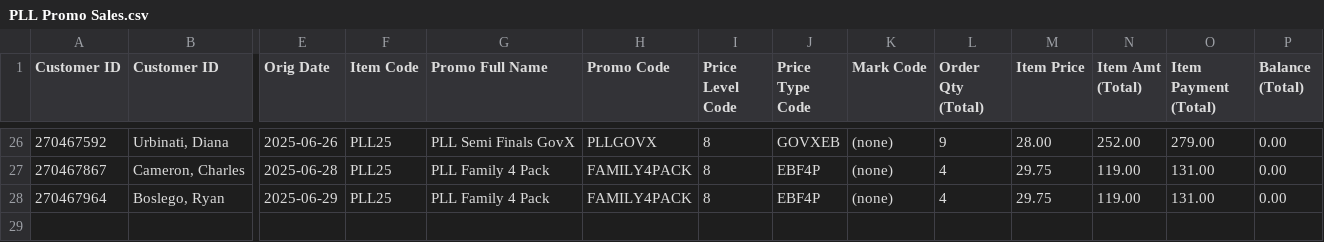
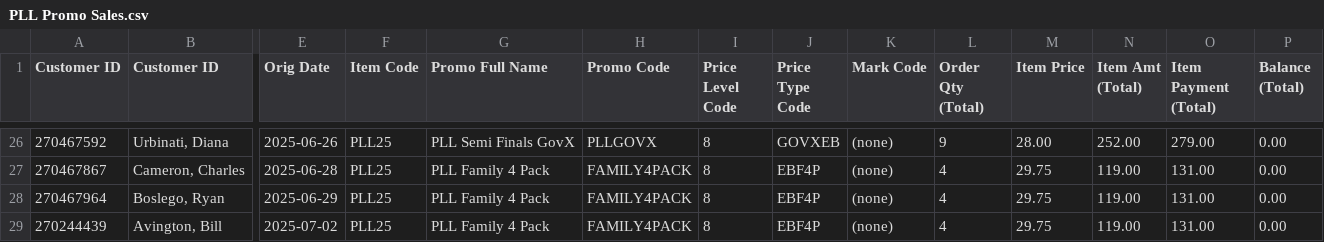
Before and after one commit to spuchta/PLL_BI_TIX, a CSV file: sales-reports/Subaru_Park/PLL Promo Sales.csv, drawn as a sheet; only a part is shown, gaps mark what is left out; rows hold the shown columns only; the diff names each change by its address in the sheet, - before the commit and + after, or states it on an @@ line.

```diff
--- a/sales-reports/Subaru_Park/PLL Promo Sales.csv
+++ b/sales-reports/Subaru_Park/PLL Promo Sales.csv
+row 29: 270244439 | Avington, Bill | 2025-07-02 | PLL25 | PLL Family 4 Pack | FAMILY4PACK | 8 | EBF4P | (none) | 4 | 29.75 | 119.00 | 131.00 | 0.00
```
Also changed, not shown: sales-reports/Fairfield/PLL25 - Sales Report.csv, sales-reports/Subaru_Park/PLL Semi Finals Daily Report.csv.
